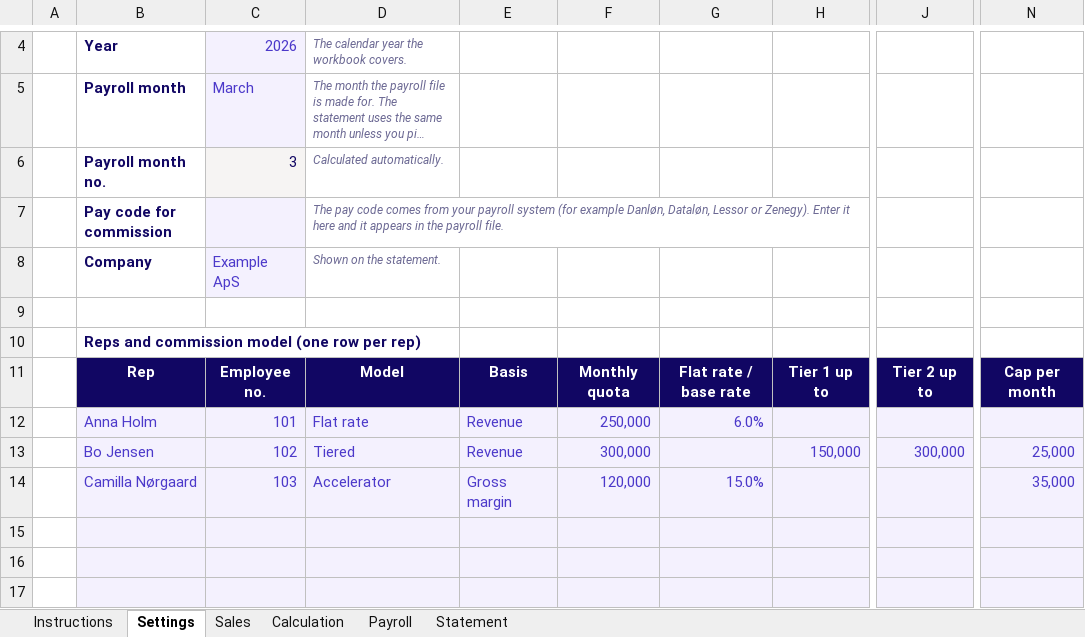
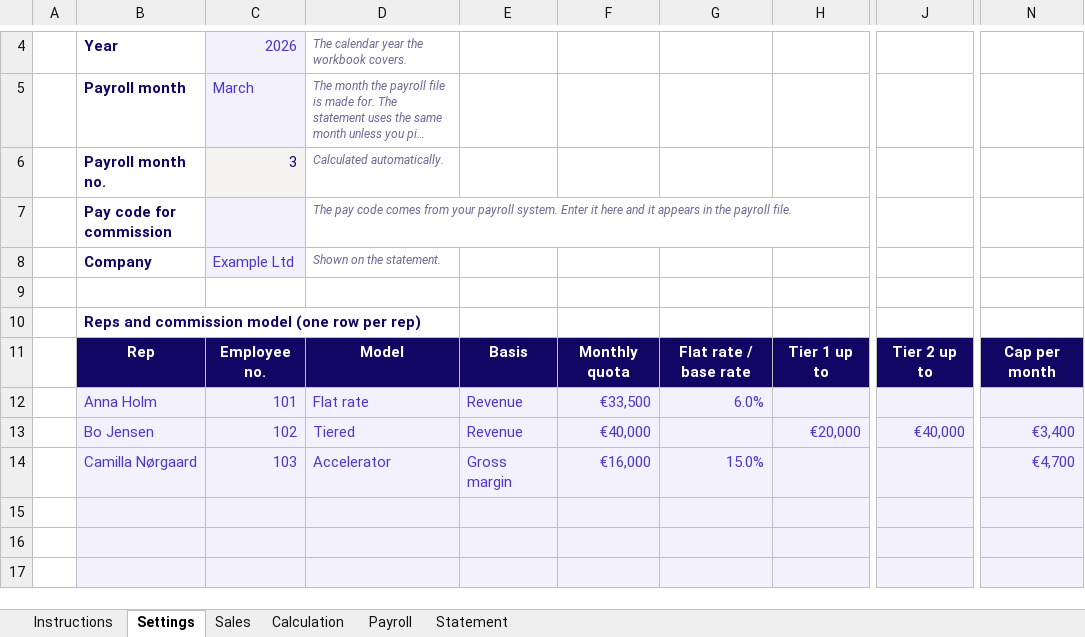
Before and after one commit to Prowi-ApS/prowi-web, an Excel workbook: downloads/commission-excel-template.xlsx, sheet Settings, drawn as a sheet; only a part is shown, gaps mark what is left out; long unchanged cells end in …; values as stored, in another font and other column widths than the file's, no borders; the diff names each change by its address in the sheet, - before the commit and + after, or states it on an @@ line.

```diff
--- a/downloads/commission-excel-template.xlsx (sheet Settings)
+++ b/downloads/commission-excel-template.xlsx (sheet Settings)
-D7: …your payroll system (for example Danløn, Dataløn, Lessor or Zenegy). Enter it…
+D7: …your payroll system. Enter it…
-C8: Example ApS
+C8: Example Ltd
-F12: 250,000
+F12: €33,500
-F13: 300,000
+F13: €40,000
-H13: 150,000
+H13: €20,000
-J13: 300,000
+J13: €40,000
-N13: 25,000
+N13: €3,400
-F14: 120,000
+F14: €16,000
-N14: 35,000
+N14: €4,700
```
Also changed, not shown: sheet Calculation, sheet Sales, sheet Statement, sheet Payroll, sheet Instructions, downloads/commission-statement-template.xlsx, downloads/ote-pay-mix-template.xlsx, 3 other files.
